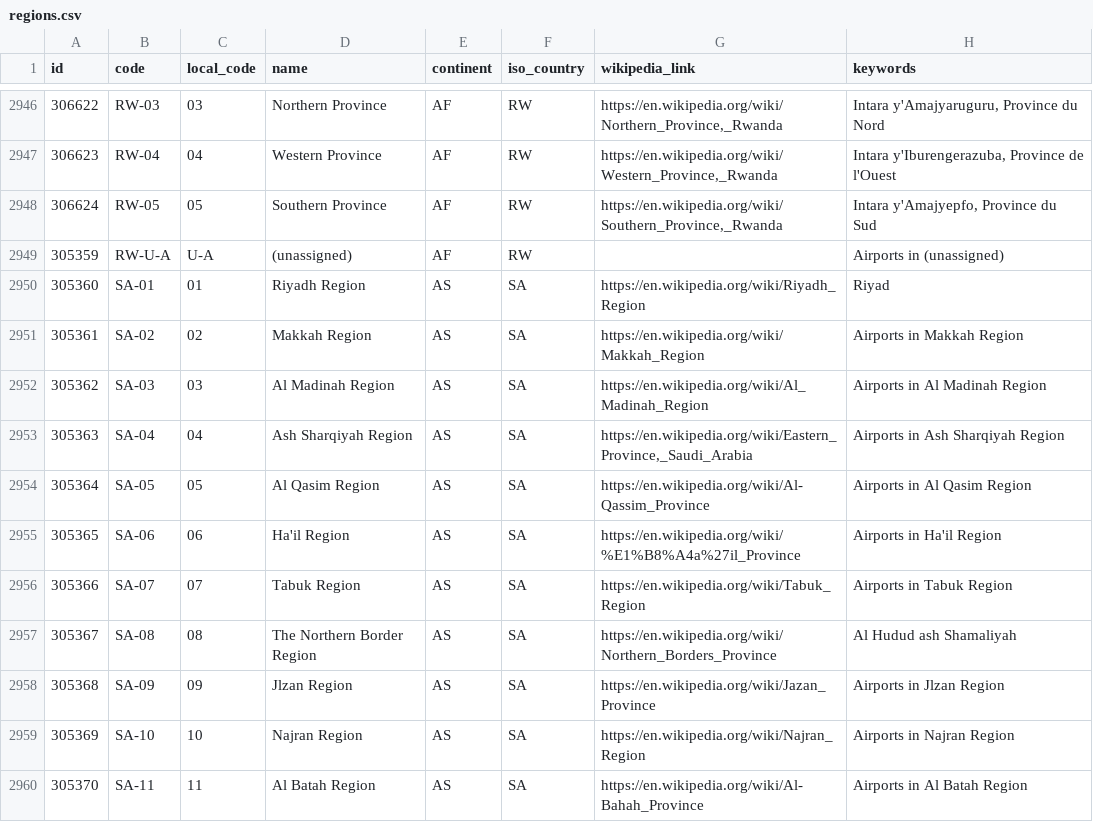
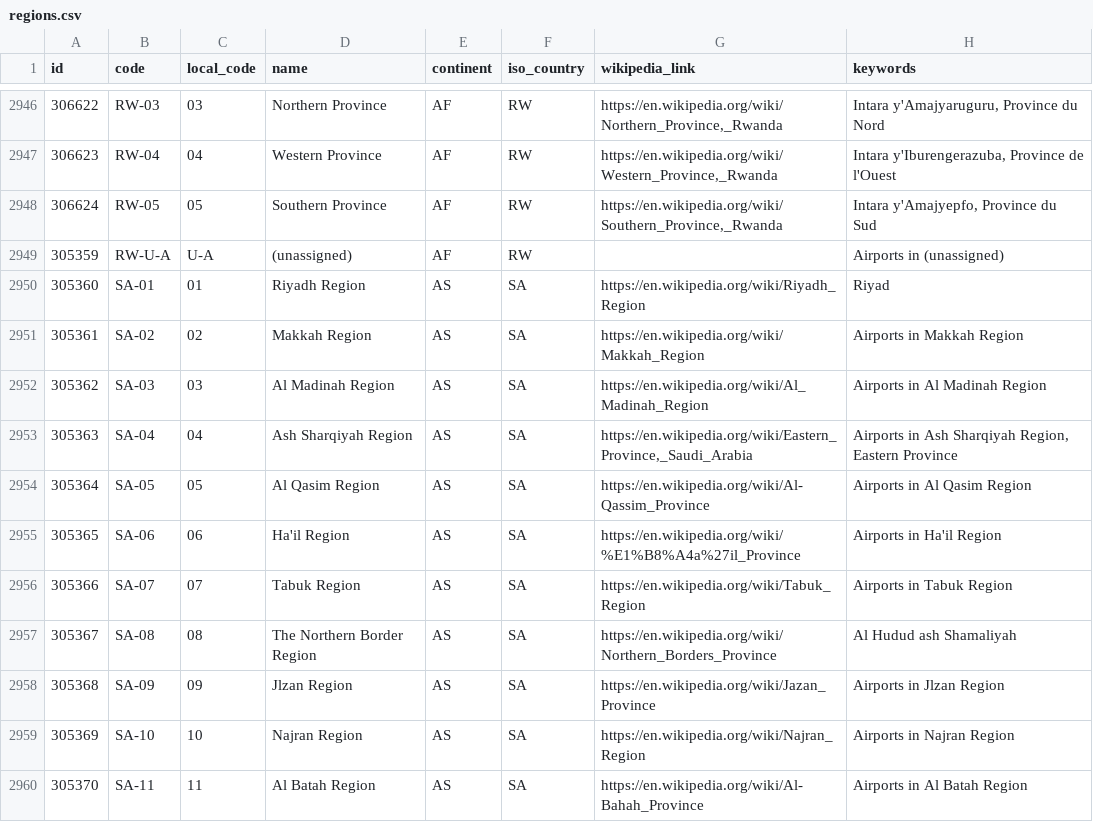
Before and after one commit to sorooshnazem/Airports-Analysis, a CSV file: data/regions.csv, drawn as a sheet; only a part is shown, gaps mark what is left out.

```diff
--- a/data/regions.csv
+++ b/data/regions.csv
@@ -2952,3 +2952,3 @@
 305362,"SA-03",03,"Al Madinah Region","AS","SA","https://en.wikipedia.org/wiki/Al_Madinah_Region","Airports in Al Madinah Region"
-305363,"SA-04",04,"Ash Sharqiyah Region","AS","SA","https://en.wikipedia.org/wiki/Eastern_Province,_Saudi_Arabia","Airports in Ash Sharqiyah Region"
+305363,"SA-04",04,"Ash Sharqiyah Region","AS","SA","https://en.wikipedia.org/wiki/Eastern_Province,_Saudi_Arabia","Airports in Ash Sharqiyah Region, Eastern Province"
 305364,"SA-05",05,"Al Qasim Region","AS","SA","https://en.wikipedia.org/wiki/Al-Qassim_Province","Airports in Al Qasim Region"
```
Also changed, not shown: 2 other files.
